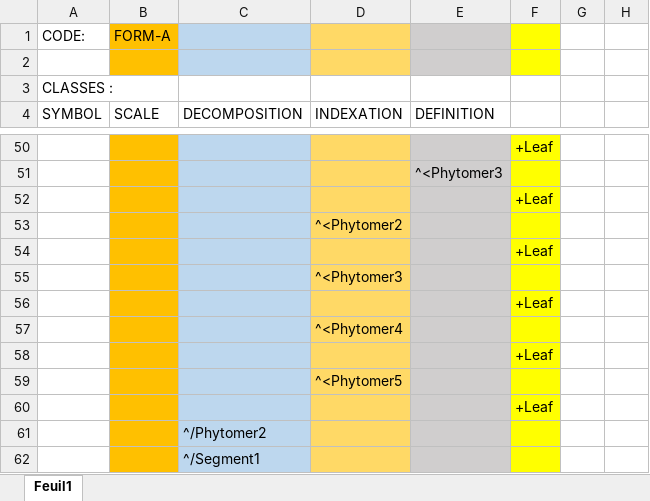
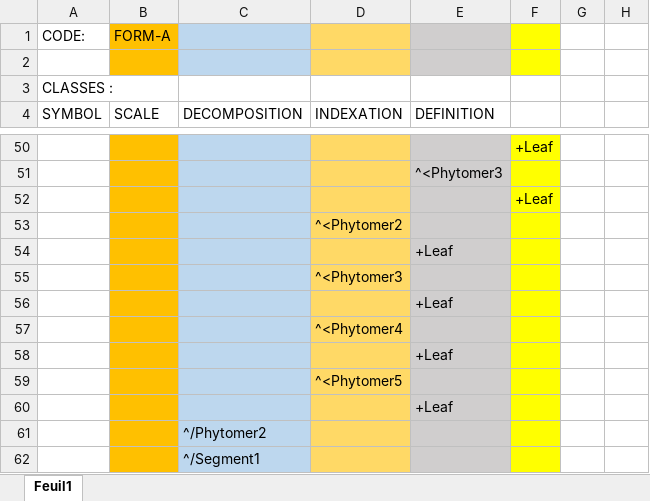
Before and after one commit to VEZY/MTG-examples, an Excel workbook: mtg_test_geometry.xlsx, sheet Feuil1, drawn as a sheet; only a part is shown, gaps mark what is left out; values as stored, in another font and other column widths than the file's, no borders; charts and pictures not drawn; the diff names each change by its address in the sheet, - before the commit and + after, or states it on an @@ line.

```diff
--- a/mtg_test_geometry.xlsx (sheet Feuil1)
+++ b/mtg_test_geometry.xlsx (sheet Feuil1)
-E54 (DEFINITION): (empty)
+E54 (DEFINITION): +Leaf
-F54: +Leaf
+F54: (empty)
-E56 (DEFINITION): (empty)
+E56 (DEFINITION): +Leaf
-F56: +Leaf
+F56: (empty)
-E58 (DEFINITION): (empty)
+E58 (DEFINITION): +Leaf
-F58: +Leaf
+F58: (empty)
-E60 (DEFINITION): (empty)
+E60 (DEFINITION): +Leaf
-F60: +Leaf
+F60: (empty)
```
Also changed, not shown: 1 other file.
